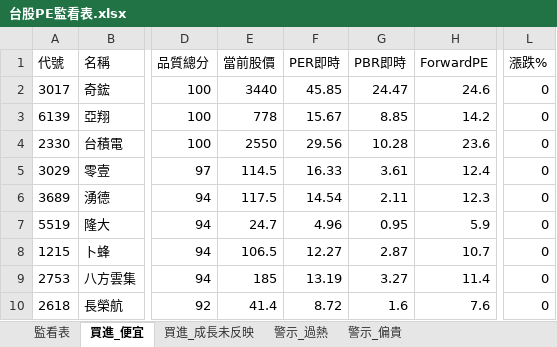
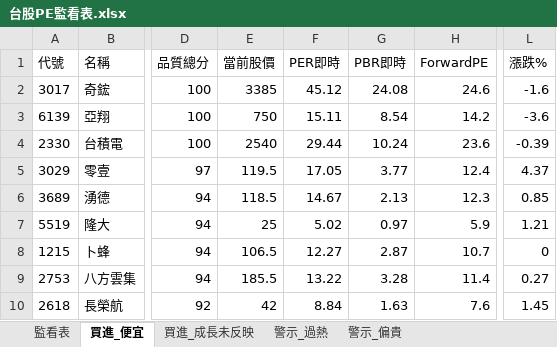
Before and after one commit to delphichi/big, an Excel workbook: data/台股PE監看表.xlsx, sheet 買進_便宜, drawn as a sheet; only a part is shown, gaps mark what is left out; values as stored, in another font and other column widths than the file's, no borders; the diff covers the shown part only; the diff names each change by its address in the sheet, - before the commit and + after, or states it on an @@ line.

```diff
--- a/data/台股PE監看表.xlsx (sheet 買進_便宜)
+++ b/data/台股PE監看表.xlsx (sheet 買進_便宜)
-E2 (當前股價): 3440
+E2 (當前股價): 3385
-F2 (PER即時): 45.85
+F2 (PER即時): 45.12
-G2 (PBR即時): 24.47
+G2 (PBR即時): 24.08
-L2 (漲跌%): 0
+L2 (漲跌%): -1.6
-E3 (當前股價): 778
+E3 (當前股價): 750
-F3 (PER即時): 15.67
+F3 (PER即時): 15.11
-G3 (PBR即時): 8.85
+G3 (PBR即時): 8.54
-L3 (漲跌%): 0
+L3 (漲跌%): -3.6
-E4 (當前股價): 2550
+E4 (當前股價): 2540
-F4 (PER即時): 29.56
+F4 (PER即時): 29.44
-G4 (PBR即時): 10.28
+G4 (PBR即時): 10.24
-L4 (漲跌%): 0
+L4 (漲跌%): -0.39
-E5 (當前股價): 114.5
+E5 (當前股價): 119.5
-F5 (PER即時): 16.33
+F5 (PER即時): 17.05
-G5 (PBR即時): 3.61
+G5 (PBR即時): 3.77
-L5 (漲跌%): 0
+L5 (漲跌%): 4.37
-E6 (當前股價): 117.5
+E6 (當前股價): 118.5
-F6 (PER即時): 14.54
+F6 (PER即時): 14.67
-G6 (PBR即時): 2.11
+G6 (PBR即時): 2.13
-L6 (漲跌%): 0
+L6 (漲跌%): 0.85
-E7 (當前股價): 24.7
+E7 (當前股價): 25
-F7 (PER即時): 4.96
+F7 (PER即時): 5.02
-G7 (PBR即時): 0.95
+G7 (PBR即時): 0.97
-L7 (漲跌%): 0
+L7 (漲跌%): 1.21
-E9 (當前股價): 185
+E9 (當前股價): 185.5
-F9 (PER即時): 13.19
+F9 (PER即時): 13.22
-G9 (PBR即時): 3.27
+G9 (PBR即時): 3.28
-L9 (漲跌%): 0
+L9 (漲跌%): 0.27
-E10 (當前股價): 41.4
+E10 (當前股價): 42
-F10 (PER即時): 8.72
+F10 (PER即時): 8.84
-G10 (PBR即時): 1.6
+G10 (PBR即時): 1.63
-L10 (漲跌%): 0
+L10 (漲跌%): 1.45
```
Also changed, not shown: 52 edited cells elsewhere in this sheet, sheet 監看表, sheet 警示_過熱, sheet 警示_偏貴, sheet 買進_成長未反映, data/推薦戰績.xlsx, 1 other file.
